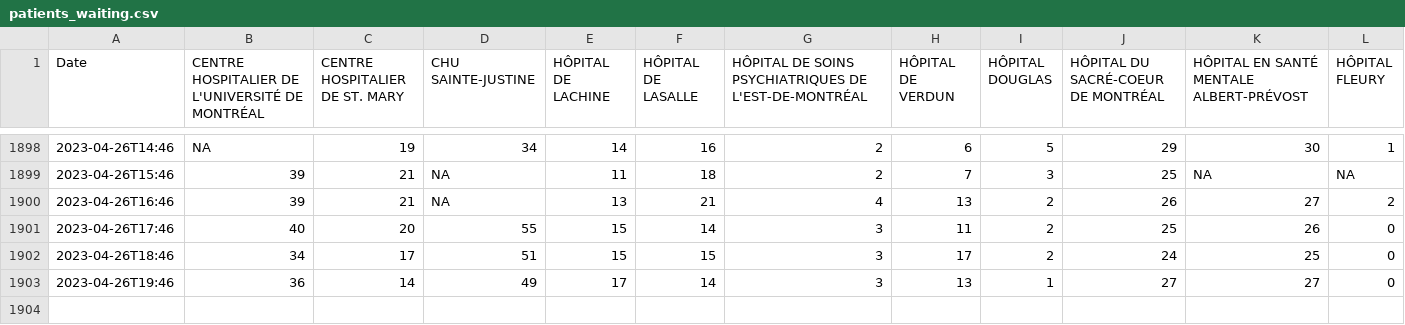
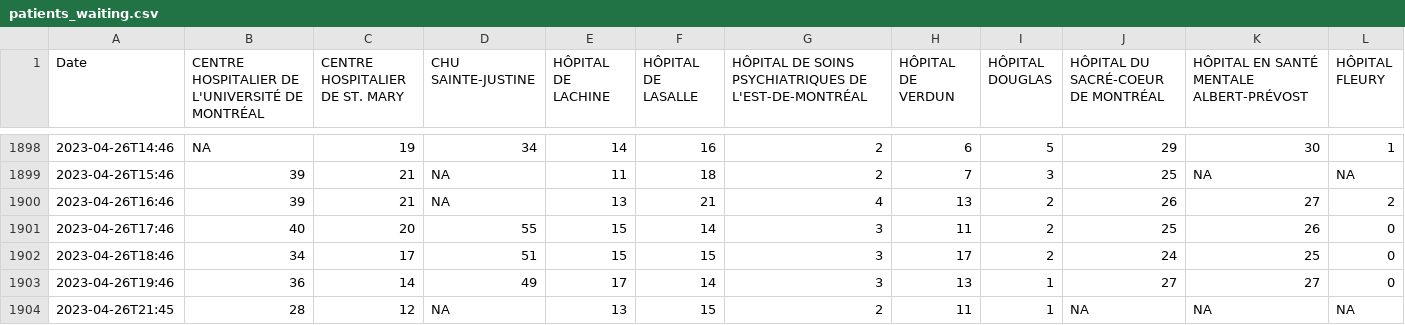
Before and after one commit to jlomako/hospital-occupancy-tracker, a CSV file: tables/patients_waiting.csv, drawn as a sheet; only a part is shown, gaps mark what is left out; rows hold the shown columns only; the diff names each change by its address in the sheet, - before the commit and + after, or states it on an @@ line.

```diff
--- a/tables/patients_waiting.csv
+++ b/tables/patients_waiting.csv
+row 1904: 2023-04-26T21:45 | 28 | 12 | NA | 13 | 15 | 2 | 11 | 1 | NA | NA | NA
```
Also changed, not shown: tables/occupancy.csv, tables/patients_total.csv.
